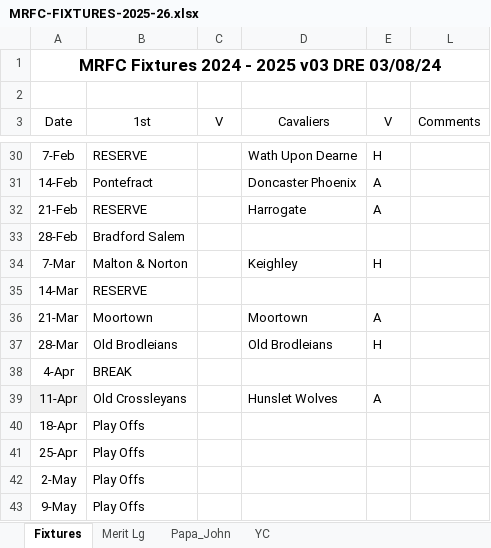
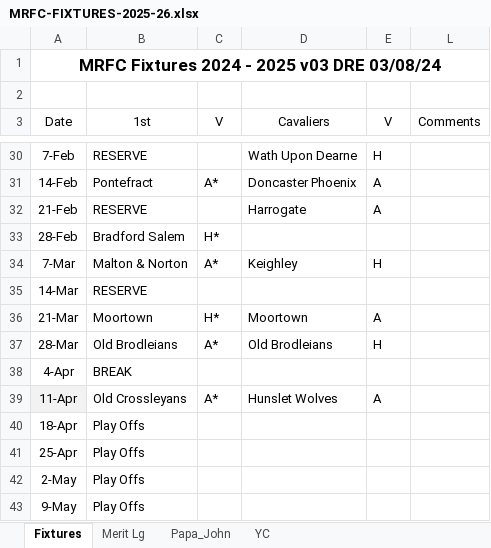
Before and after one commit to nick8green/morleyrfc-fixtures, an Excel workbook: in/MRFC-FIXTURES-2025-26.xlsx, sheet Fixtures, drawn as a sheet; only a part is shown, gaps mark what is left out; values as stored, in another font and other column widths than the file's, no borders; the diff covers the shown part only; the diff names each change by its address in the sheet, - before the commit and + after, or states it on an @@ line.

Commit message:
added yorkshire cup fixture

```diff
--- a/in/MRFC-FIXTURES-2025-26.xlsx (sheet Fixtures)
+++ b/in/MRFC-FIXTURES-2025-26.xlsx (sheet Fixtures)
-C31 (V): (empty)
+C31 (V): A*
-C33 (V): (empty)
+C33 (V): H*
-C34 (V): (empty)
+C34 (V): A*
-C36 (V): (empty)
+C36 (V): H*
-C37 (V): (empty)
+C37 (V): A*
-C39 (V): (empty)
+C39 (V): A*
```
Also changed, not shown: 19 edited cells elsewhere in this sheet, 2 other files.
